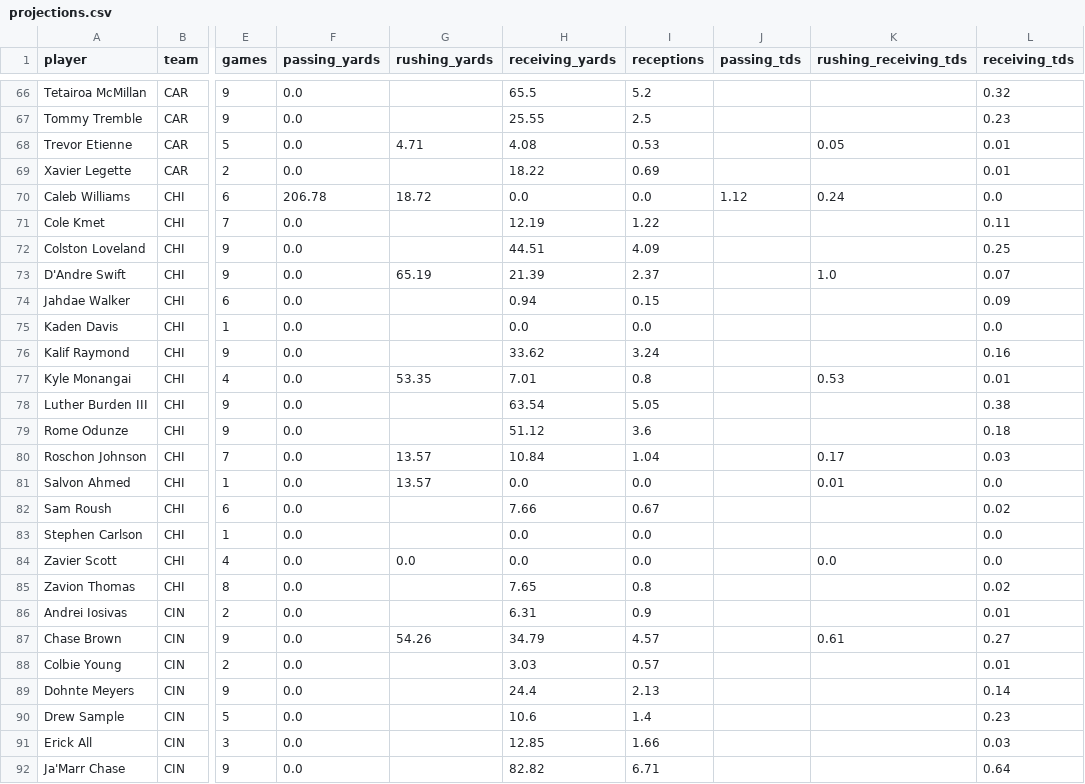
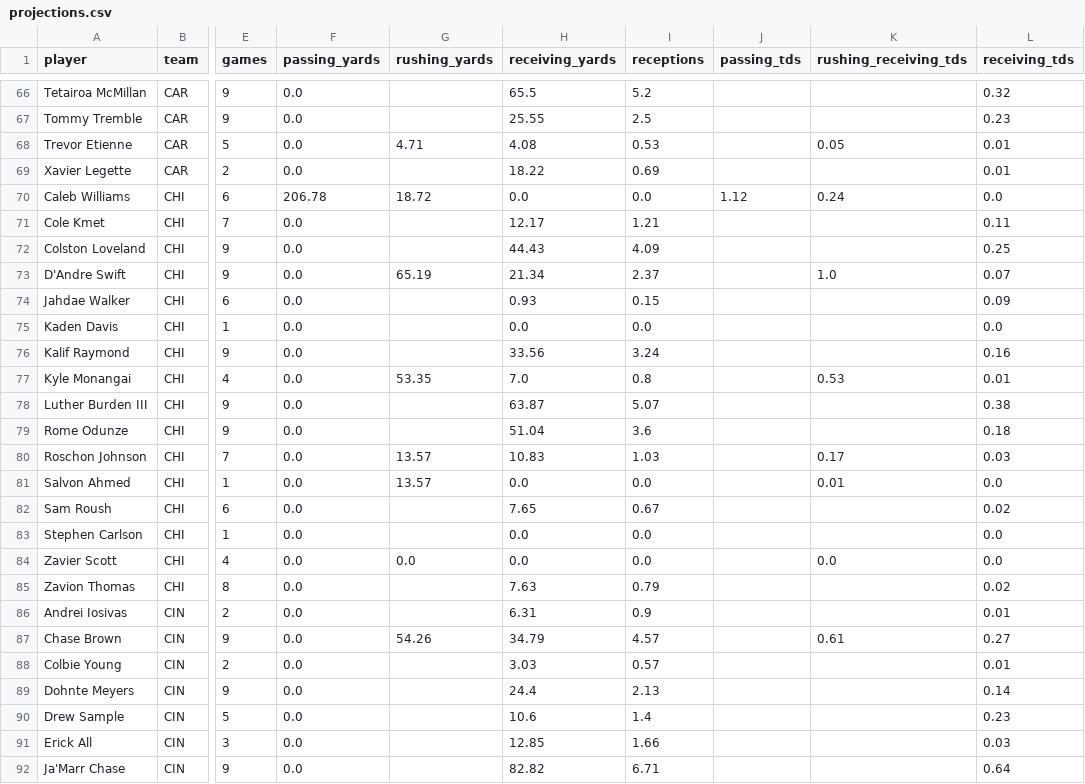
Before and after one commit to OnTilt829/NFL-Player-Props, a CSV file: output/projections.csv, drawn as a sheet; only a part is shown, gaps mark what is left out; the diff names each change by its address in the sheet, - before the commit and + after, or states it on an @@ line.

```diff
--- a/output/projections.csv
+++ b/output/projections.csv
-H71 (receiving_yards): 12.19
+H71 (receiving_yards): 12.17
-I71 (receptions): 1.22
+I71 (receptions): 1.21
-H72 (receiving_yards): 44.51
+H72 (receiving_yards): 44.43
-H73 (receiving_yards): 21.39
+H73 (receiving_yards): 21.34
-H74 (receiving_yards): 0.94
+H74 (receiving_yards): 0.93
-H76 (receiving_yards): 33.62
+H76 (receiving_yards): 33.56
-H77 (receiving_yards): 7.01
+H77 (receiving_yards): 7.0
-H78 (receiving_yards): 63.54
+H78 (receiving_yards): 63.87
-I78 (receptions): 5.05
+I78 (receptions): 5.07
-H79 (receiving_yards): 51.12
+H79 (receiving_yards): 51.04
-H80 (receiving_yards): 10.84
+H80 (receiving_yards): 10.83
-I80 (receptions): 1.04
+I80 (receptions): 1.03
-H82 (receiving_yards): 7.66
+H82 (receiving_yards): 7.65
-H85 (receiving_yards): 7.65
+H85 (receiving_yards): 7.63
-I85 (receptions): 0.8
+I85 (receptions): 0.79
```
